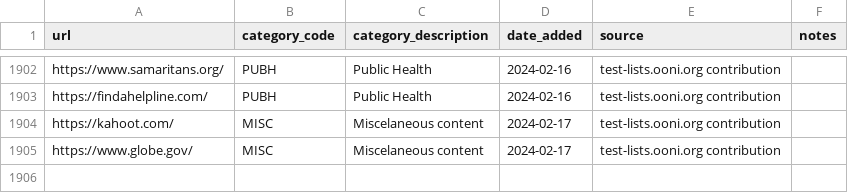
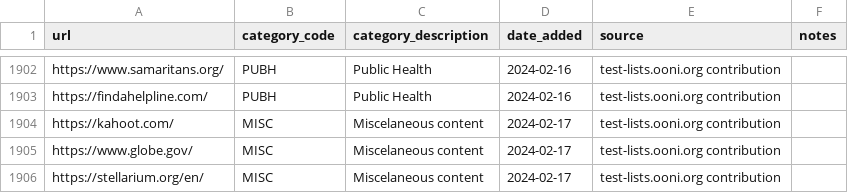
Before and after one commit to citizenlab/test-lists, a CSV file: lists/global.csv, drawn as a sheet; only a part is shown, gaps mark what is left out; the diff names each change by its address in the sheet, - before the commit and + after, or states it on an @@ line.

Commit message:
Added https://stellarium.org/en/ to GLOBAL.csv

```diff
--- a/lists/global.csv
+++ b/lists/global.csv
+row 1906: https://stellarium.org/en/ | MISC | Miscelaneous content | 2024-02-17 | test-lists.ooni.org contribution
```
